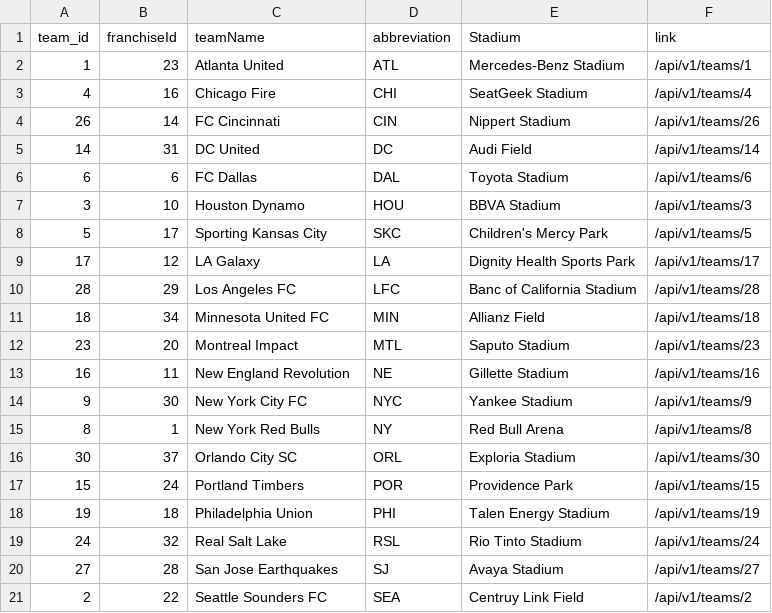
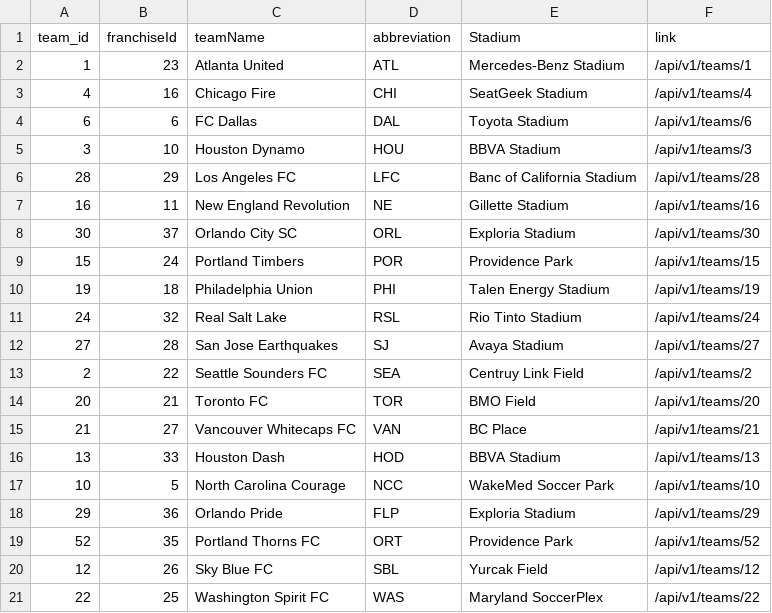
Before and after one commit to turingschool-examples/futbol, a CSV file: data/dummy_teams.csv, drawn as a sheet; removed rows and columns are numbered as before the commit, all else as after; the diff names each change by its address in the sheet, - before the commit and + after, or states it on an @@ line.

Commit message:
Change team dummy csv to include teams from game_team objects
Co-authored-by: Ryan Hantak <47759923+rhantak@users.noreply.github.com>
Co-authored-by: David Barriga-Gomez <50917634+DavidBarriga-Gomez@users.noreply.github.com>
Co-authored-by: Carleigh Crockett <47065120+Capleugh@users.noreply.github.com>

```diff
--- a/data/dummy_teams.csv
+++ b/data/dummy_teams.csv
-row 4: 26 | 14 | FC Cincinnati | CIN | Nippert Stadium | /api/v1/teams/26
-row 5: 14 | 31 | DC United | DC | Audi Field | /api/v1/teams/14
-row 8: 5 | 17 | Sporting Kansas City | SKC | Children's Mercy Park | /api/v1/teams/5
-row 9: 17 | 12 | LA Galaxy | LA | Dignity Health Sports Park | /api/v1/teams/17
-row 11: 18 | 34 | Minnesota United FC | MIN | Allianz Field | /api/v1/teams/18
-row 12: 23 | 20 | Montreal Impact | MTL | Saputo Stadium | /api/v1/teams/23
-row 14: 9 | 30 | New York City FC | NYC | Yankee Stadium | /api/v1/teams/9
-row 15: 8 | 1 | New York Red Bulls | NY | Red Bull Arena | /api/v1/teams/8
+row 14: 20 | 21 | Toronto FC | TOR | BMO Field | /api/v1/teams/20
+row 15: 21 | 27 | Vancouver Whitecaps FC | VAN | BC Place | /api/v1/teams/21
+row 16: 13 | 33 | Houston Dash | HOD | BBVA Stadium | /api/v1/teams/13
+row 17: 10 | 5 | North Carolina Courage | NCC | WakeMed Soccer Park | /api/v1/teams/10
+row 18: 29 | 36 | Orlando Pride | FLP | Exploria Stadium | /api/v1/teams/29
+row 19: 52 | 35 | Portland Thorns FC | ORT | Providence Park | /api/v1/teams/52
+row 20: 12 | 26 | Sky Blue FC | SBL | Yurcak Field | /api/v1/teams/12
+row 21: 22 | 25 | Washington Spirit FC | WAS | Maryland SoccerPlex | /api/v1/teams/22
```
